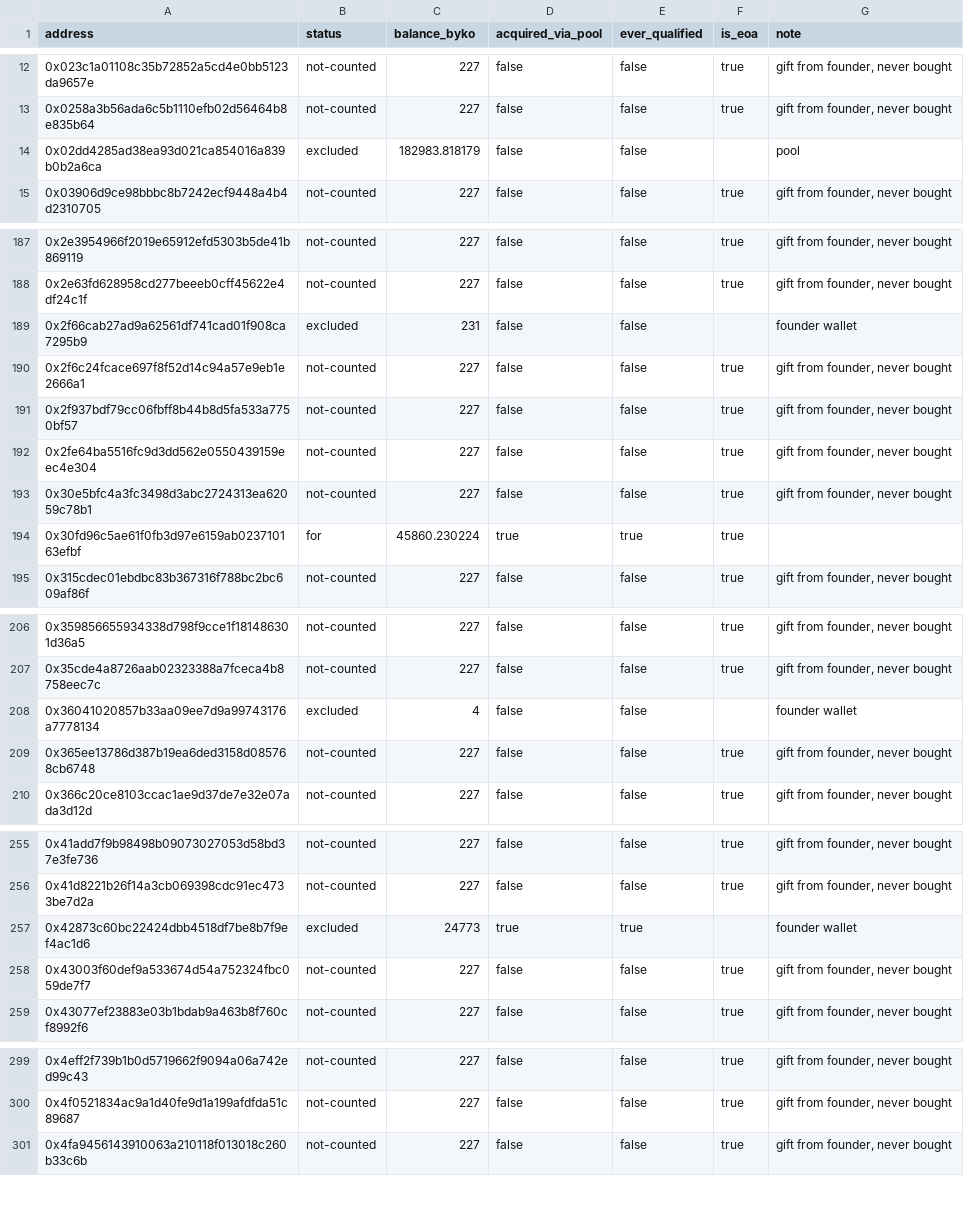
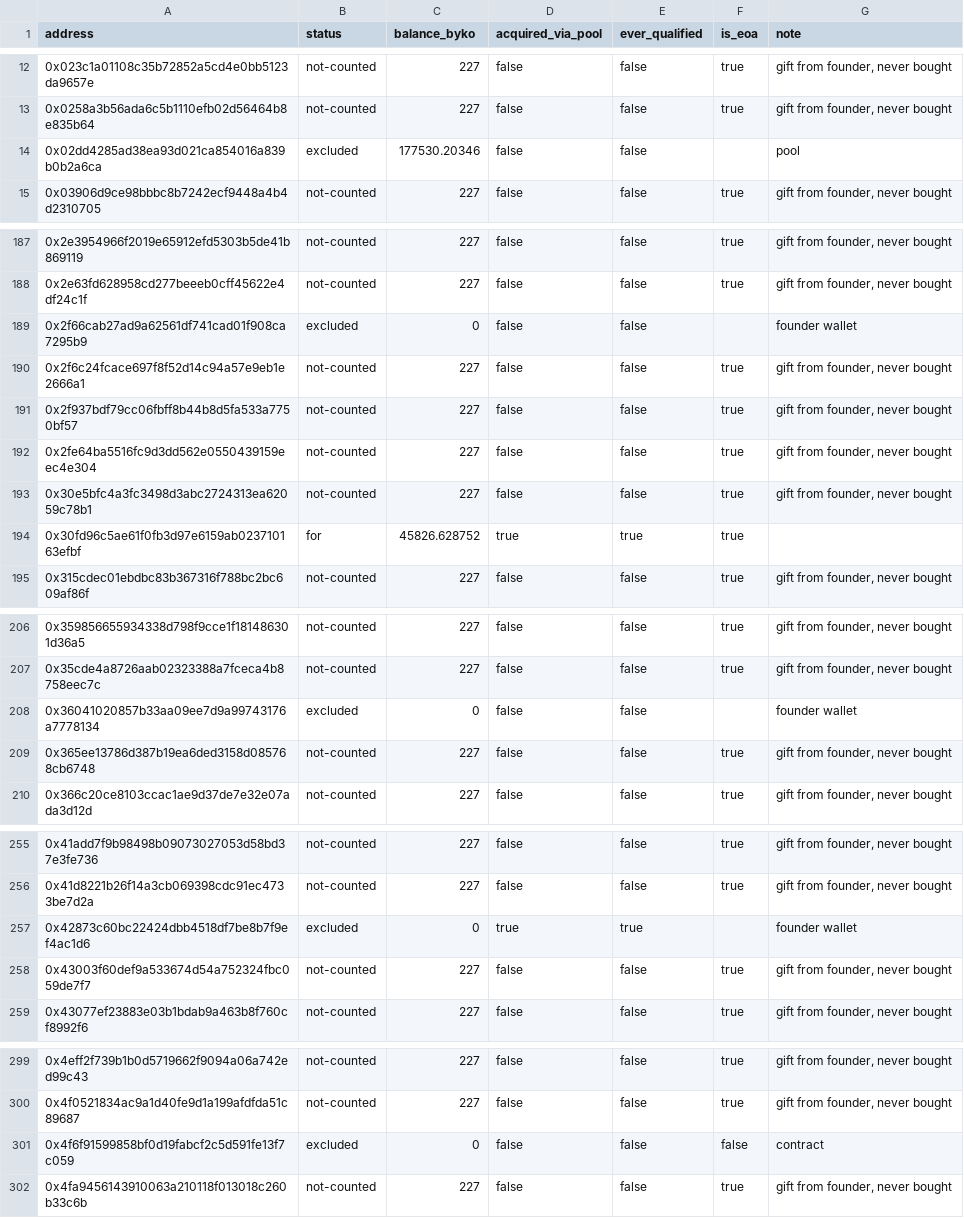
Before and after one commit to bykovas/byko, a CSV file: website/data/tally.csv, drawn as a sheet; only a part is shown, gaps mark what is left out; the diff covers the shown part only.

```diff
--- a/website/data/tally.csv
+++ b/website/data/tally.csv
@@ -13,3 +13,3 @@ address,status,balance_byko,acquired_via_pool,ever_qualified,is_eoa,note
 0x0258a3b56ada6c5b1110efb02d56464b8e835b64,not-counted,227,false,false,true,"gift from founder, never bought"
-0x02dd4285ad38ea93d021ca854016a839b0b2a6ca,excluded,182983.818179,false,false,,"pool"
+0x02dd4285ad38ea93d021ca854016a839b0b2a6ca,excluded,177530.20346,false,false,,"pool"
 0x03906d9ce98bbbc8b7242ecf9448a4b4d2310705,not-counted,227,false,false,true,"gift from founder, never bought"
@@ -188,3 +188,3 @@ address,status,balance_byko,acquired_via_pool,ever_qualified,is_eoa,note
 0x2e63fd628958cd277beeeb0cff45622e4df24c1f,not-counted,227,false,false,true,"gift from founder, never bought"
-0x2f66cab27ad9a62561df741cad01f908ca7295b9,excluded,231,false,false,,"founder wallet"
+0x2f66cab27ad9a62561df741cad01f908ca7295b9,excluded,0,false,false,,"founder wallet"
 0x2f6c24fcace697f8f52d14c94a57e9eb1e2666a1,not-counted,227,false,false,true,"gift from founder, never bought"
@@ -193,3 +193,3 @@ address,status,balance_byko,acquired_via_pool,ever_qualified,is_eoa,note
 0x30e5bfc4a3fc3498d3abc2724313ea62059c78b1,not-counted,227,false,false,true,"gift from founder, never bought"
-0x30fd96c5ae61f0fb3d97e6159ab023710163efbf,for,45860.230224,true,true,true,""
+0x30fd96c5ae61f0fb3d97e6159ab023710163efbf,for,45826.628752,true,true,true,""
 0x315cdec01ebdbc83b367316f788bc2bc609af86f,not-counted,227,false,false,true,"gift from founder, never bought"
@@ -207,3 +207,3 @@ address,status,balance_byko,acquired_via_pool,ever_qualified,is_eoa,note
 0x35cde4a8726aab02323388a7fceca4b8758eec7c,not-counted,227,false,false,true,"gift from founder, never bought"
-0x36041020857b33aa09ee7d9a99743176a7778134,excluded,4,false,false,,"founder wallet"
+0x36041020857b33aa09ee7d9a99743176a7778134,excluded,0,false,false,,"founder wallet"
 0x365ee13786d387b19ea6ded3158d085768cb6748,not-counted,227,false,false,true,"gift from founder, never bought"
@@ -256,3 +256,3 @@ address,status,balance_byko,acquired_via_pool,ever_qualified,is_eoa,note
 0x41d8221b26f14a3cb069398cdc91ec4733be7d2a,not-counted,227,false,false,true,"gift from founder, never bought"
-0x42873c60bc22424dbb4518df7be8b7f9ef4ac1d6,excluded,24773,true,true,,"founder wallet"
+0x42873c60bc22424dbb4518df7be8b7f9ef4ac1d6,excluded,0,true,true,,"founder wallet"
 0x43003f60def9a533674d54a752324fbc059de7f7,not-counted,227,false,false,true,"gift from founder, never bought"
@@ -300,2 +300,3 @@ address,status,balance_byko,acquired_via_pool,ever_qualified,is_eoa,note
 0x4f0521834ac9a1d40fe9d1a199afdfda51c89687,not-counted,227,false,false,true,"gift from founder, never bought"
+0x4f6f91599858bf0d19fabcf2c5d591fe13f7c059,excluded,0,false,false,false,"contract"
 0x4fa9456143910063a210118f013018c260b33c6b,not-counted,227,false,false,true,"gift from founder, never bought"
```
Also changed, not shown: 6 edited cells elsewhere in this file, 2 other files.
